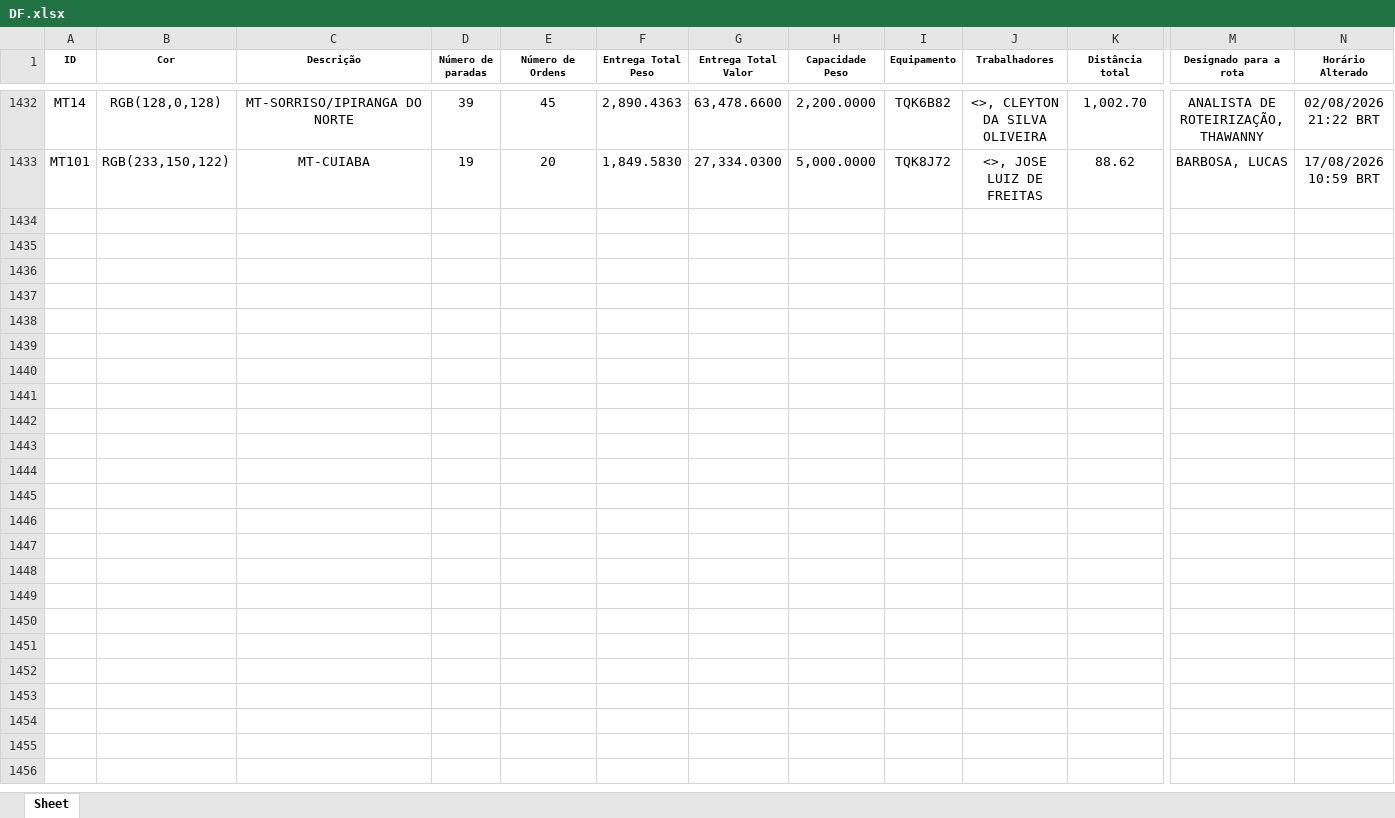
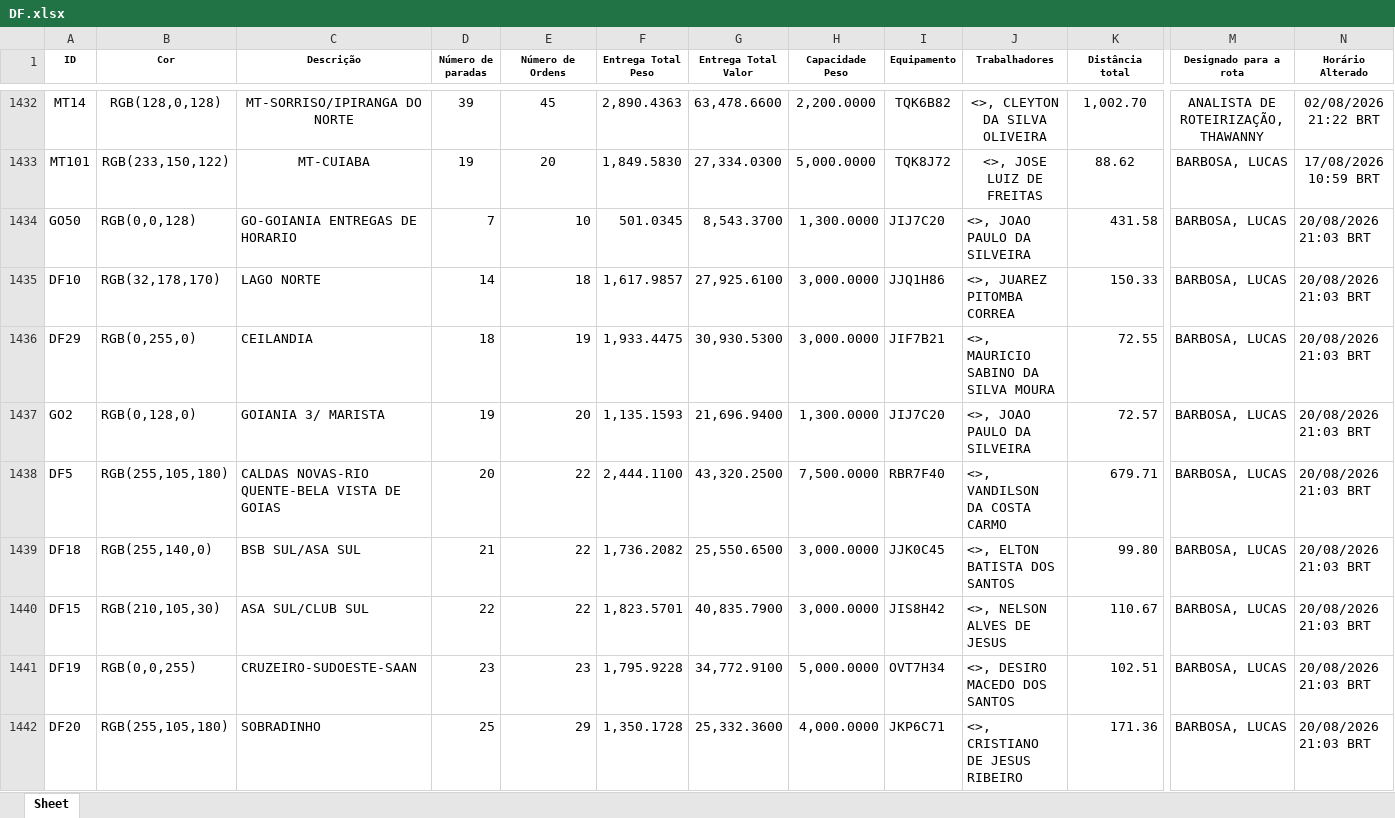
Before and after one commit to Dioney146/DADOSEFATOS, an Excel workbook: dados/DF.xlsx, sheet Sheet, drawn as a sheet; only a part is shown, gaps mark what is left out; values as stored, in another font and other column widths than the file's, no borders; table styles not drawn; rows hold the shown columns only; the diff covers the shown part only; the diff names each change by its address in the sheet, - before the commit and + after, or states it on an @@ line.

```diff
--- a/dados/DF.xlsx (sheet Sheet)
+++ b/dados/DF.xlsx (sheet Sheet)
+row 1434: GO50 | RGB(0,0,128) | GO-GOIANIA ENTREGAS DE HORARIO | 7 | 10 | 501.0345 | 8,543.3700 | 1,300.0000 | JIJ7C20 | <>, JOAO PAULO DA SILVEIRA | 431.58 | BARBOSA, LUCAS | 20/08/2026 21:03 BRT
+row 1435: DF10 | RGB(32,178,170) | LAGO NORTE | 14 | 18 | 1,617.9857 | 27,925.6100 | 3,000.0000 | JJQ1H86 | <>, JUAREZ PITOMBA CORREA | 150.33 | BARBOSA, LUCAS | 20/08/2026 21:03 BRT
+row 1436: DF29 | RGB(0,255,0) | CEILANDIA | 18 | 19 | 1,933.4475 | 30,930.5300 | 3,000.0000 | JIF7B21 | <>, MAURICIO SABINO DA SILVA MOURA | 72.55 | BARBOSA, LUCAS | 20/08/2026 21:03 BRT
+row 1437: GO2 | RGB(0,128,0) | GOIANIA 3/ MARISTA | 19 | 20 | 1,135.1593 | 21,696.9400 | 1,300.0000 | JIJ7C20 | <>, JOAO PAULO DA SILVEIRA | 72.57 | BARBOSA, LUCAS | 20/08/2026 21:03 BRT
+row 1438: DF5 | RGB(255,105,180) | CALDAS NOVAS-RIO QUENTE-BELA VISTA DE GOIAS | 20 | 22 | 2,444.1100 | 43,320.2500 | 7,500.0000 | RBR7F40 | <>, VANDILSON DA COSTA CARMO | 679.71 | BARBOSA, LUCAS | 20/08/2026 21:03 BRT
+row 1439: DF18 | RGB(255,140,0) | BSB SUL/ASA SUL | 21 | 22 | 1,736.2082 | 25,550.6500 | 3,000.0000 | JJK0C45 | <>, ELTON BATISTA DOS SANTOS | 99.80 | BARBOSA, LUCAS | 20/08/2026 21:03 BRT
+row 1440: DF15 | RGB(210,105,30) | ASA SUL/CLUB SUL | 22 | 22 | 1,823.5701 | 40,835.7900 | 3,000.0000 | JIS8H42 | <>, NELSON ALVES DE JESUS | 110.67 | BARBOSA, LUCAS | 20/08/2026 21:03 BRT
+row 1441: DF19 | RGB(0,0,255) | CRUZEIRO-SUDOESTE-SAAN | 23 | 23 | 1,795.9228 | 34,772.9100 | 5,000.0000 | OVT7H34 | <>, DESIRO MACEDO DOS SANTOS | 102.51 | BARBOSA, LUCAS | 20/08/2026 21:03 BRT
+row 1442: DF20 | RGB(255,105,180) | SOBRADINHO | 25 | 29 | 1,350.1728 | 25,332.3600 | 4,000.0000 | JKP6C71 | <>, CRISTIANO DE JESUS RIBEIRO | 171.36 | BARBOSA, LUCAS | 20/08/2026 21:03 BRT
```
Also changed, not shown: 14 added rows elsewhere in this sheet, dados/AM.xlsx, dados/BA.xlsx, 5 other files.
